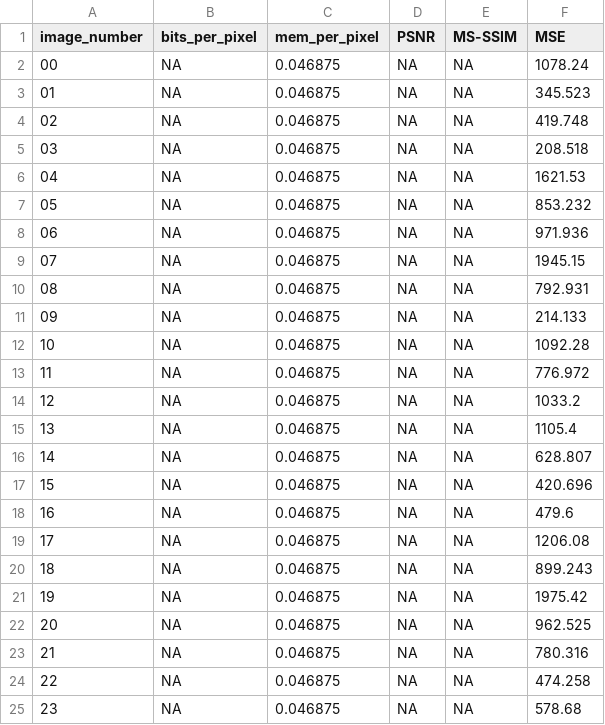
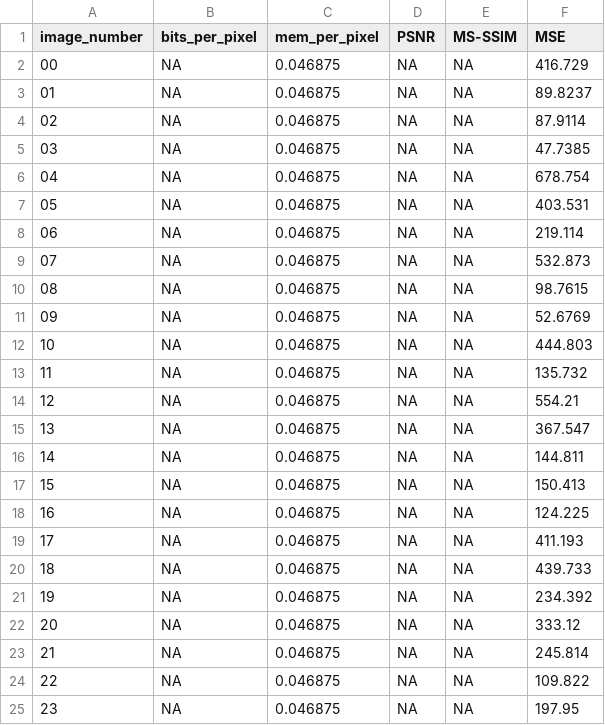
Before and after one commit to rzarcone/CAEs, a CSV file: data/r_d_proposed_3072_max_compress_gauss.csv, drawn as a sheet.

```diff
--- a/data/r_d_proposed_3072_max_compress_gauss.csv
+++ b/data/r_d_proposed_3072_max_compress_gauss.csv
@@ -1,25 +1,25 @@
 image_number,bits_per_pixel,mem_per_pixel,PSNR,MS-SSIM,MSE
-00,NA,0.046875,NA,NA,1078.24
-01,NA,0.046875,NA,NA,345.523
-02,NA,0.046875,NA,NA,419.748
-03,NA,0.046875,NA,NA,208.518
-04,NA,0.046875,NA,NA,1621.53
-05,NA,0.046875,NA,NA,853.232
-06,NA,0.046875,NA,NA,971.936
-07,NA,0.046875,NA,NA,1945.15
-08,NA,0.046875,NA,NA,792.931
-09,NA,0.046875,NA,NA,214.133
-10,NA,0.046875,NA,NA,1092.28
-11,NA,0.046875,NA,NA,776.972
-12,NA,0.046875,NA,NA,1033.2
-13,NA,0.046875,NA,NA,1105.4
-14,NA,0.046875,NA,NA,628.807
-15,NA,0.046875,NA,NA,420.696
-16,NA,0.046875,NA,NA,479.6
-17,NA,0.046875,NA,NA,1206.08
-18,NA,0.046875,NA,NA,899.243
-19,NA,0.046875,NA,NA,1975.42
-20,NA,0.046875,NA,NA,962.525
-21,NA,0.046875,NA,NA,780.316
-22,NA,0.046875,NA,NA,474.258
-23,NA,0.046875,NA,NA,578.68
+00,NA,0.046875,NA,NA,416.729
+01,NA,0.046875,NA,NA,89.8237
+02,NA,0.046875,NA,NA,87.9114
+03,NA,0.046875,NA,NA,47.7385
+04,NA,0.046875,NA,NA,678.754
+05,NA,0.046875,NA,NA,403.531
+06,NA,0.046875,NA,NA,219.114
+07,NA,0.046875,NA,NA,532.873
+08,NA,0.046875,NA,NA,98.7615
+09,NA,0.046875,NA,NA,52.6769
+10,NA,0.046875,NA,NA,444.803
+11,NA,0.046875,NA,NA,135.732
+12,NA,0.046875,NA,NA,554.21
+13,NA,0.046875,NA,NA,367.547
+14,NA,0.046875,NA,NA,144.811
+15,NA,0.046875,NA,NA,150.413
+16,NA,0.046875,NA,NA,124.225
+17,NA,0.046875,NA,NA,411.193
+18,NA,0.046875,NA,NA,439.733
+19,NA,0.046875,NA,NA,234.392
+20,NA,0.046875,NA,NA,333.12
+21,NA,0.046875,NA,NA,245.814
+22,NA,0.046875,NA,NA,109.822
+23,NA,0.046875,NA,NA,197.95
```
Also changed, not shown: data/r_d_proposed_32768_min_compress_gauss.csv, data/r_d_proposed_7680_med_compress_gauss.csv, 4 other files.
